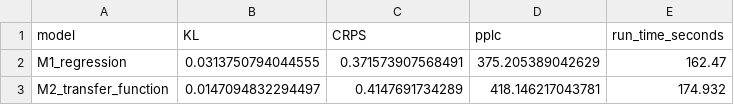
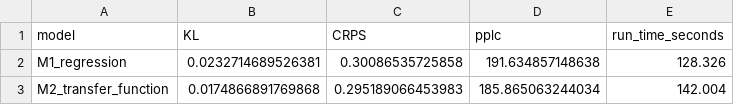
Before and after one commit to AntonioAPDL/exdqlm---Article, a CSV file: analysis/manuscript/outputs/tables/ex3_diagnostics_summary.csv, drawn as a sheet.

```diff
--- a/analysis/manuscript/outputs/tables/ex3_diagnostics_summary.csv
+++ b/analysis/manuscript/outputs/tables/ex3_diagnostics_summary.csv
@@ -1,3 +1,3 @@
 "model","KL","CRPS","pplc","run_time_seconds"
-"M1_regression",0.0313750794044555,0.371573907568491,375.205389042629,162.47
-"M2_transfer_function",0.0147094832294497,0.4147691734289,418.146217043781,174.932
+"M1_regression",0.0232714689526381,0.30086535725858,191.634857148638,128.326
+"M2_transfer_function",0.0174866891769868,0.295189066453983,185.865063244034,142.004
```
Also changed, not shown: analysis/manuscript/outputs/tables/benchmark_environment.csv, analysis/manuscript/outputs/tables/manuscript_repro_notes.csv, 11 other files.
